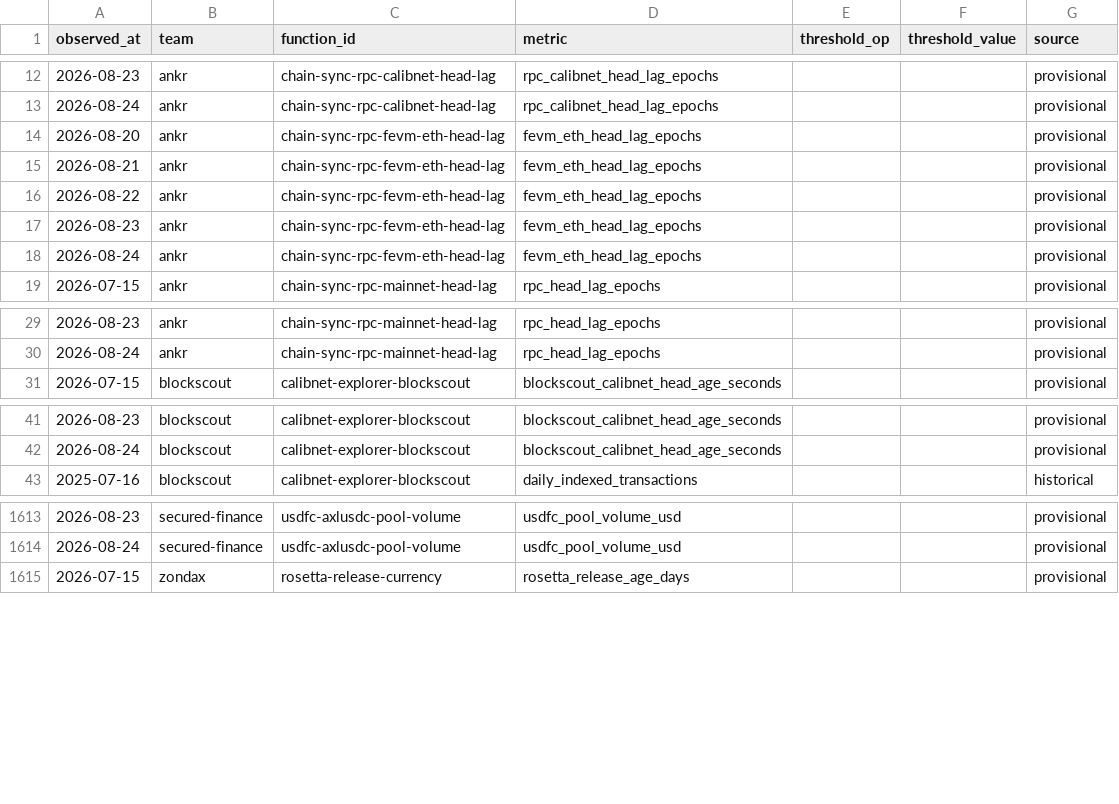
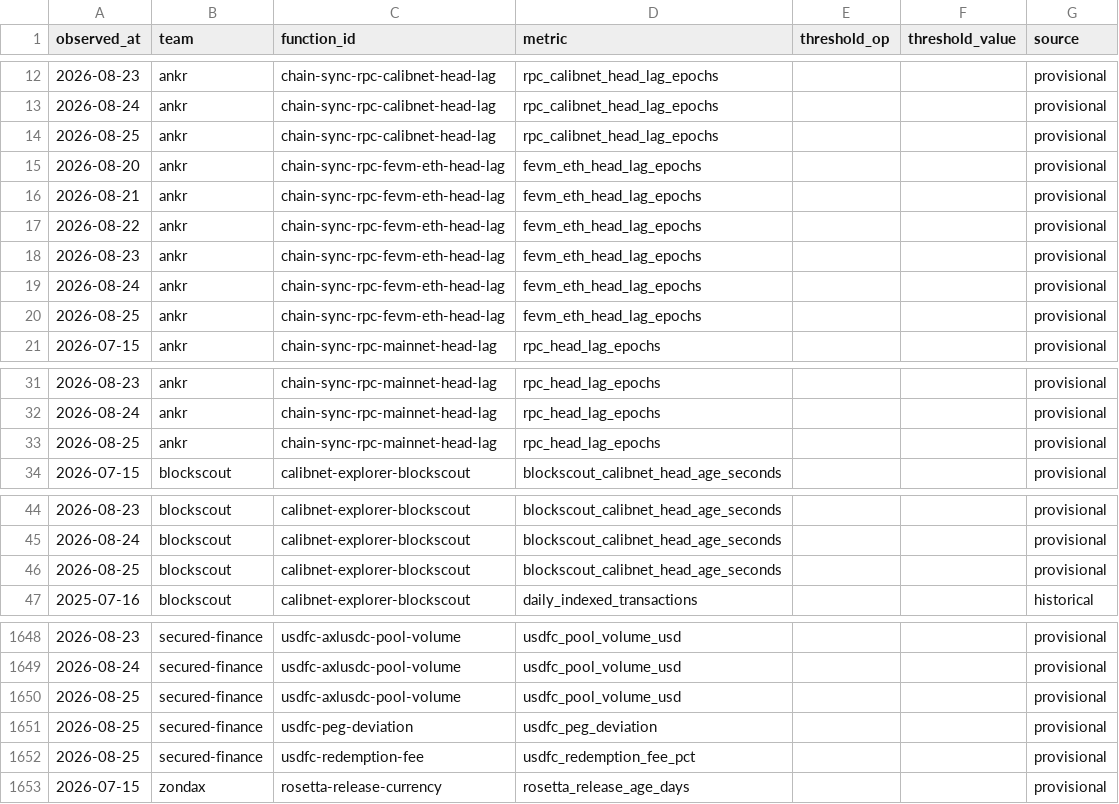
Before and after one commit to filecoin-project/pgf-monitor, a CSV file: data/thresholds.csv, drawn as a sheet; only a part is shown, gaps mark what is left out; the diff covers the shown part only.

```diff
--- a/data/thresholds.csv
+++ b/data/thresholds.csv
@@ -13,2 +13,3 @@ observed_at,team,function_id,metric,threshold_op,threshold_value,source
 2026-08-24,ankr,chain-sync-rpc-calibnet-head-lag,rpc_calibnet_head_lag_epochs,,,provisional
+2026-08-25,ankr,chain-sync-rpc-calibnet-head-lag,rpc_calibnet_head_lag_epochs,,,provisional
 2026-08-20,ankr,chain-sync-rpc-fevm-eth-head-lag,fevm_eth_head_lag_epochs,,,provisional
@@ -18,2 +19,3 @@ observed_at,team,function_id,metric,threshold_op,threshold_value,source
 2026-08-24,ankr,chain-sync-rpc-fevm-eth-head-lag,fevm_eth_head_lag_epochs,,,provisional
+2026-08-25,ankr,chain-sync-rpc-fevm-eth-head-lag,fevm_eth_head_lag_epochs,,,provisional
 2026-07-15,ankr,chain-sync-rpc-mainnet-head-lag,rpc_head_lag_epochs,,,provisional
@@ -30,2 +32,3 @@ observed_at,team,function_id,metric,threshold_op,threshold_value,source
 2026-08-24,ankr,chain-sync-rpc-mainnet-head-lag,rpc_head_lag_epochs,,,provisional
+2026-08-25,ankr,chain-sync-rpc-mainnet-head-lag,rpc_head_lag_epochs,,,provisional
 2026-07-15,blockscout,calibnet-explorer-blockscout,blockscout_calibnet_head_age_seconds,,,provisional
@@ -42,2 +45,3 @@ observed_at,team,function_id,metric,threshold_op,threshold_value,source
 2026-08-24,blockscout,calibnet-explorer-blockscout,blockscout_calibnet_head_age_seconds,,,provisional
+2026-08-25,blockscout,calibnet-explorer-blockscout,blockscout_calibnet_head_age_seconds,,,provisional
 2025-07-16,blockscout,calibnet-explorer-blockscout,daily_indexed_transactions,,,historical
@@ -1614,2 +1649,5 @@ observed_at,team,function_id,metric,threshold_op,threshold_value,source
 2026-08-24,secured-finance,usdfc-axlusdc-pool-volume,usdfc_pool_volume_usd,,,provisional
+2026-08-25,secured-finance,usdfc-axlusdc-pool-volume,usdfc_pool_volume_usd,,,provisional
+2026-08-25,secured-finance,usdfc-peg-deviation,usdfc_peg_deviation,,,provisional
+2026-08-25,secured-finance,usdfc-redemption-fee,usdfc_redemption_fee_pct,,,provisional
 2026-07-15,zondax,rosetta-release-currency,rosetta_release_age_days,,,provisional
```
Also changed, not shown: 33 added rows elsewhere in this file, data/observations.csv.
